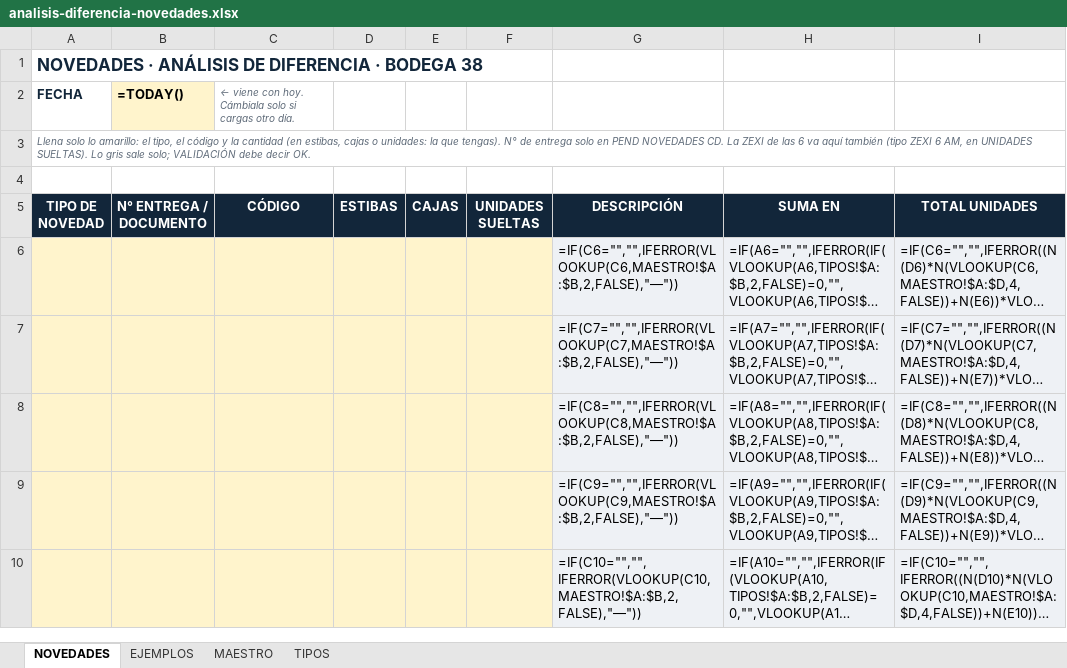
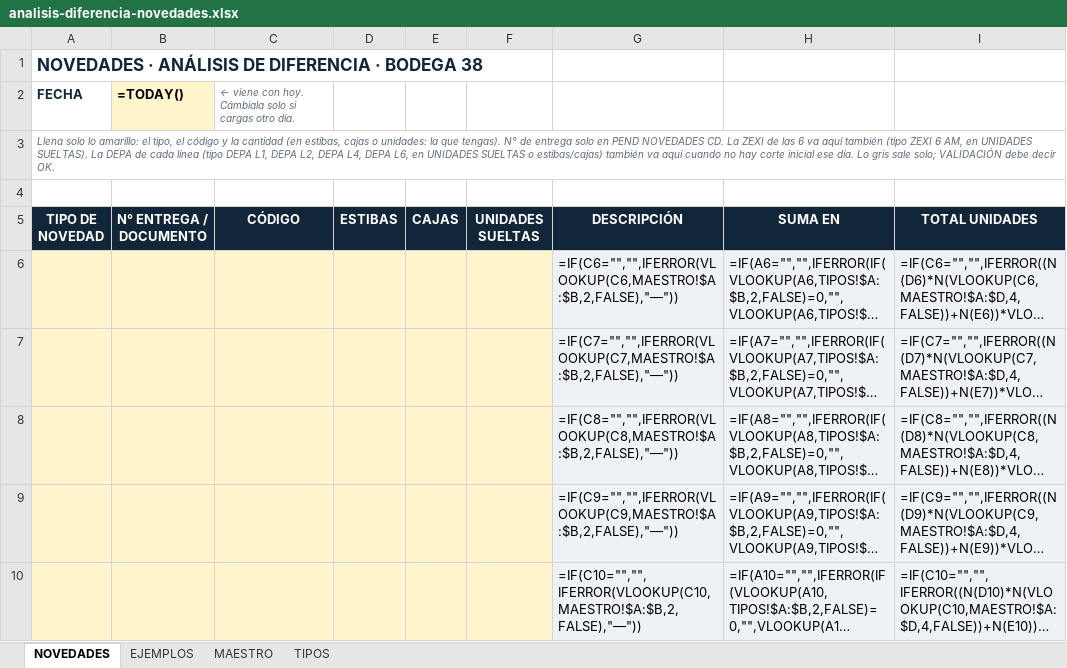
Before and after one commit to CentroDistribucion38/CD_CONTROL-, an Excel workbook: public/plantillas/analisis-diferencia-novedades.xlsx, sheet NOVEDADES, drawn as a sheet; only a part is shown; long unchanged cells end in …; values as stored, in another font and other column widths than the file's, no borders; formulas without a stored value are shown as written; conditional formats not drawn; the diff names each change by its address in the sheet, - before the commit and + after, or states it on an @@ line.

```diff
--- a/public/plantillas/analisis-diferencia-novedades.xlsx (sheet NOVEDADES)
+++ b/public/plantillas/analisis-diferencia-novedades.xlsx (sheet NOVEDADES)
-A3 (TIPO DE NOVEDAD): …UNIDADES SUELTAS). Lo gris…
+A3 (TIPO DE NOVEDAD): …UNIDADES SUELTAS). La DEPA de cada línea (tipo DEPA L1, DEPA L2, DEPA L4, DEPA L6, en UNIDADES SUELTAS o estibas/cajas) también va aquí cuando no hay corte inicial ese día. Lo gris…
```
Also changed, not shown: sheet TIPOS, sheet EJEMPLOS, 4 other files.
